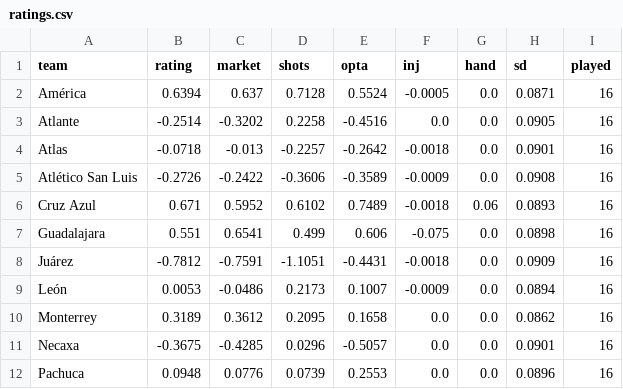
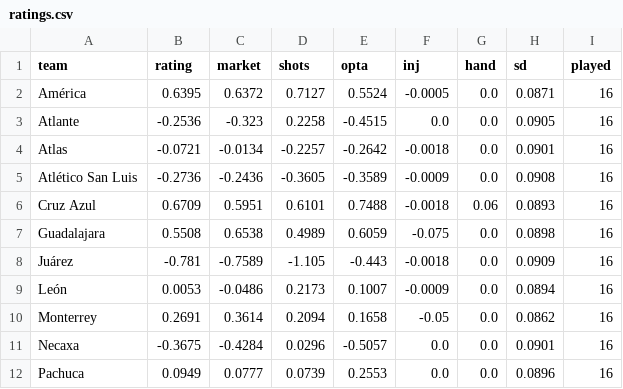
Before and after one commit to TheBallr/LIGA-MX, a CSV file: outputs/latest/ratings.csv, drawn as a sheet; only a part is shown; the diff covers the shown part only; the diff names each change by its address in the sheet, - before the commit and + after, or states it on an @@ line.

```diff
--- a/outputs/latest/ratings.csv
+++ b/outputs/latest/ratings.csv
-B2 (rating): 0.6394
+B2 (rating): 0.6395
-C2 (market): 0.637
+C2 (market): 0.6372
-D2 (shots): 0.7128
+D2 (shots): 0.7127
-B3 (rating): -0.2514
+B3 (rating): -0.2536
-C3 (market): -0.3202
+C3 (market): -0.323
-E3 (opta): -0.4516
+E3 (opta): -0.4515
-B4 (rating): -0.0718
+B4 (rating): -0.0721
-C4 (market): -0.013
+C4 (market): -0.0134
-B5 (rating): -0.2726
+B5 (rating): -0.2736
-C5 (market): -0.2422
+C5 (market): -0.2436
-D5 (shots): -0.3606
+D5 (shots): -0.3605
-B6 (rating): 0.671
+B6 (rating): 0.6709
-C6 (market): 0.5952
+C6 (market): 0.5951
-D6 (shots): 0.6102
+D6 (shots): 0.6101
-E6 (opta): 0.7489
+E6 (opta): 0.7488
-B7 (rating): 0.551
+B7 (rating): 0.5508
-C7 (market): 0.6541
+C7 (market): 0.6538
-D7 (shots): 0.499
+D7 (shots): 0.4989
-E7 (opta): 0.606
+E7 (opta): 0.6059
-B8 (rating): -0.7812
+B8 (rating): -0.781
-C8 (market): -0.7591
+C8 (market): -0.7589
-D8 (shots): -1.1051
+D8 (shots): -1.105
-E8 (opta): -0.4431
+E8 (opta): -0.443
-B10 (rating): 0.3189
+B10 (rating): 0.2691
-C10 (market): 0.3612
+C10 (market): 0.3614
-D10 (shots): 0.2095
+D10 (shots): 0.2094
-F10 (inj): 0.0
+F10 (inj): -0.05
-C11 (market): -0.4285
+C11 (market): -0.4284
-B12 (rating): 0.0948
+B12 (rating): 0.0949
-C12 (market): 0.0776
+C12 (market): 0.0777
```
Also changed, not shown: 16 edited cells elsewhere in this file, data/market/current_round_odds.csv, data/ratings/blend.csv, 17 other files.
